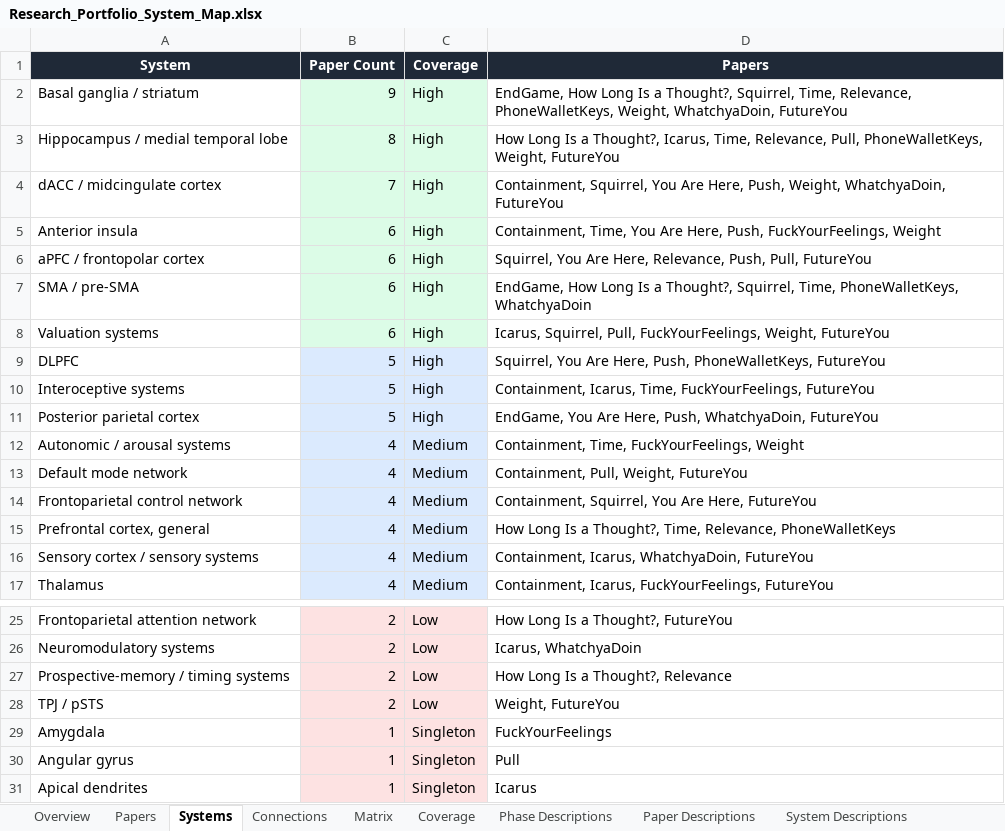
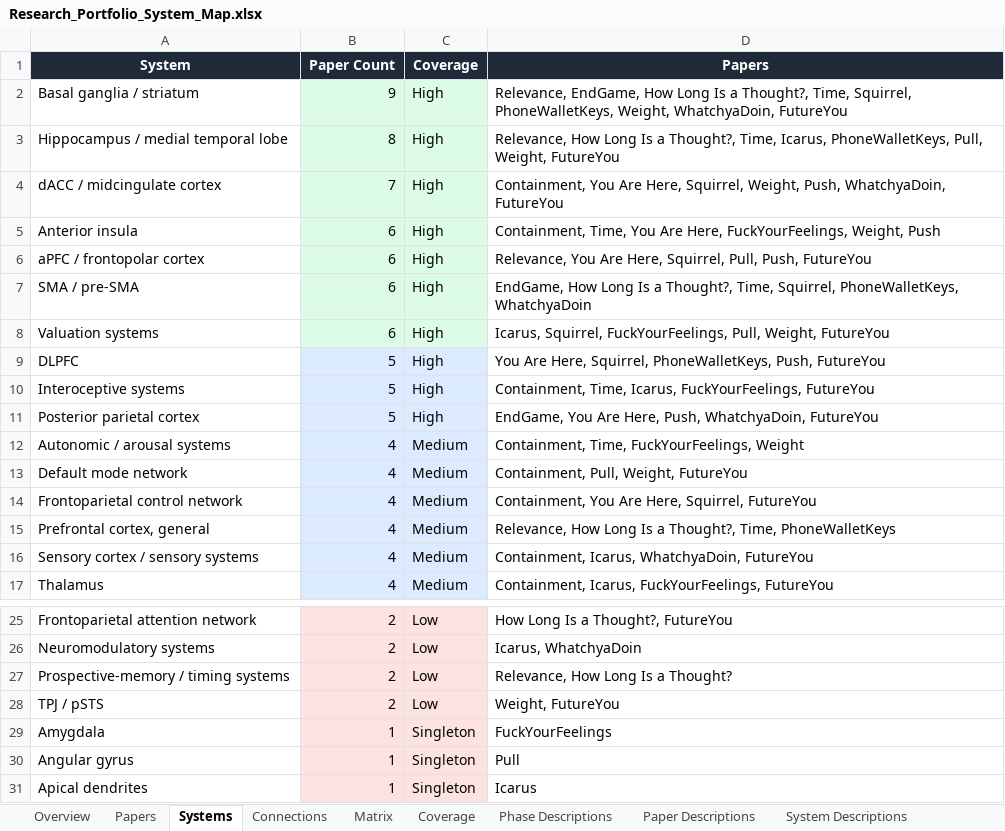
Before and after one commit to hortanica/hortanica-website, an Excel workbook: research/DHE_map/Research_Portfolio_System_Map.xlsx, sheet Systems, drawn as a sheet; only a part is shown, gaps mark what is left out; values as stored, in another font and other column widths than the file's, no borders; table styles not drawn; the diff names each change by its address in the sheet, - before the commit and + after, or states it on an @@ line.

```diff
--- a/research/DHE_map/Research_Portfolio_System_Map.xlsx (sheet Systems)
+++ b/research/DHE_map/Research_Portfolio_System_Map.xlsx (sheet Systems)
-D2 (Papers): EndGame, How Long Is a Thought?, Squirrel, Time, Relevance, PhoneWalletKeys, Weight,…
+D2 (Papers): Relevance, EndGame, How Long Is a Thought?, Time, Squirrel, PhoneWalletKeys, Weight,…
-D3 (Papers): How Long Is a Thought?, Icarus, Time, Relevance, Pull, PhoneWalletKeys, Weight, FutureYou
+D3 (Papers): Relevance, How Long Is a Thought?, Time, Icarus, PhoneWalletKeys, Pull, Weight, FutureYou
-D4 (Papers): Containment, Squirrel, You Are Here, Push, Weight, WhatchyaDoin, FutureYou
+D4 (Papers): Containment, You Are Here, Squirrel, Weight, Push, WhatchyaDoin, FutureYou
-D5 (Papers): …Are Here, Push, FuckYourFeelings, Weight
+D5 (Papers): …Are Here, FuckYourFeelings, Weight, Push
-D6 (Papers): Squirrel, You Are Here, Relevance, Push, Pull, FutureYou
+D6 (Papers): Relevance, You Are Here, Squirrel, Pull, Push, FutureYou
-D7 (Papers): …a Thought?, Squirrel, Time, PhoneWalletKeys, WhatchyaDoin
+D7 (Papers): …a Thought?, Time, Squirrel, PhoneWalletKeys, WhatchyaDoin
-D8 (Papers): Icarus, Squirrel, Pull, FuckYourFeelings, Weight, FutureYou
+D8 (Papers): Icarus, Squirrel, FuckYourFeelings, Pull, Weight, FutureYou
-D9 (Papers): Squirrel, You Are Here, Push, PhoneWalletKeys, FutureYou
+D9 (Papers): You Are Here, Squirrel, PhoneWalletKeys, Push, FutureYou
-D10 (Papers): Containment, Icarus, Time, FuckYourFeelings, FutureYou
+D10 (Papers): Containment, Time, Icarus, FuckYourFeelings, FutureYou
-D14 (Papers): Containment, Squirrel, You Are Here, FutureYou
+D14 (Papers): Containment, You Are Here, Squirrel, FutureYou
-D15 (Papers): How Long Is a Thought?, Time, Relevance, PhoneWalletKeys
+D15 (Papers): Relevance, How Long Is a Thought?, Time, PhoneWalletKeys
-D27 (Papers): How Long Is a Thought?, Relevance
+D27 (Papers): Relevance, How Long Is a Thought?
```
Also changed, not shown: sheet Connections, sheet Matrix, sheet Papers, sheet Coverage, sheet Paper Descriptions, sheet Overview, formulas that keep their value, charts or pictures, 8 other files.
